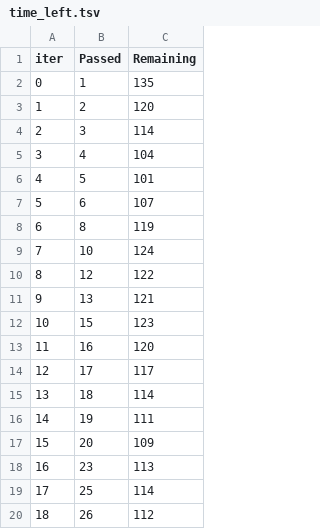
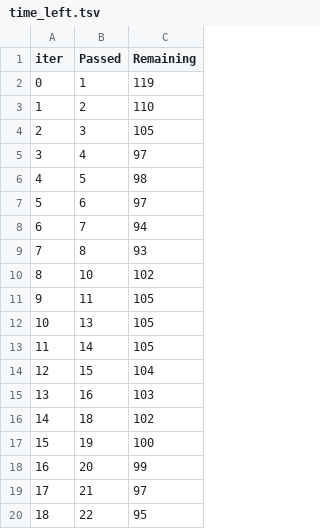
Before and after one commit to Rambagaria/MLOPS_Pipeline, a TSV file: catboost_info/time_left.tsv, drawn as a sheet; only a part is shown; the diff covers the shown part only.

```diff
--- a/catboost_info/time_left.tsv
+++ b/catboost_info/time_left.tsv
@@ -1,20 +1,20 @@
 iter	Passed	Remaining
-0	1	135
-1	2	120
-2	3	114
-3	4	104
-4	5	101
-5	6	107
-6	8	119
-7	10	124
-8	12	122
-9	13	121
-10	15	123
-11	16	120
-12	17	117
-13	18	114
-14	19	111
-15	20	109
-16	23	113
-17	25	114
-18	26	112
+0	1	119
+1	2	110
+2	3	105
+3	4	97
+4	5	98
+5	6	97
+6	7	94
+7	8	93
+8	10	102
+9	11	105
+10	13	105
+11	14	105
+12	15	104
+13	16	103
+14	18	102
+15	19	100
+16	20	99
+17	21	97
+18	22	95
```
Also changed, not shown: 160 edited cells elsewhere in this file, 10 other files.
